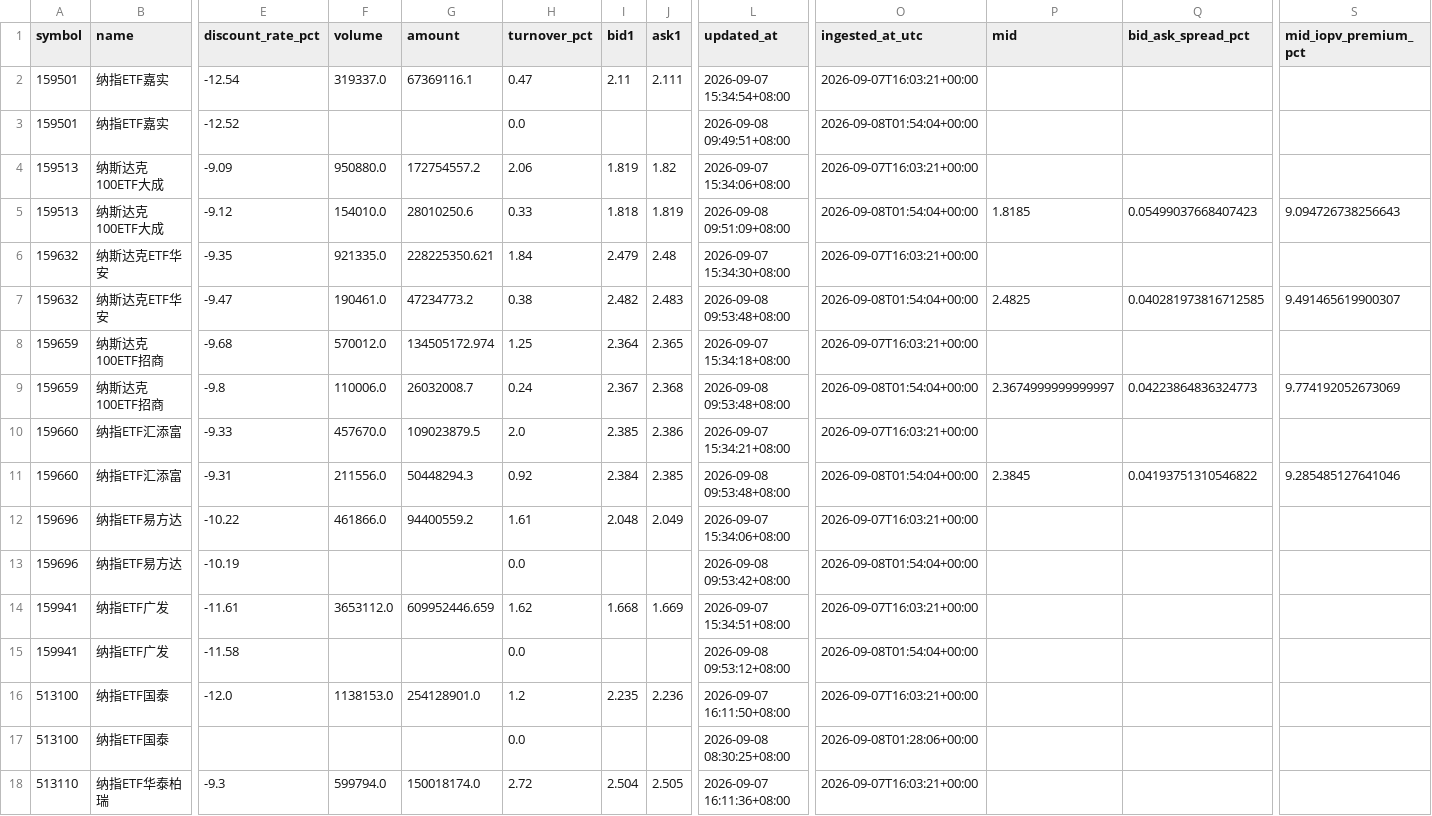
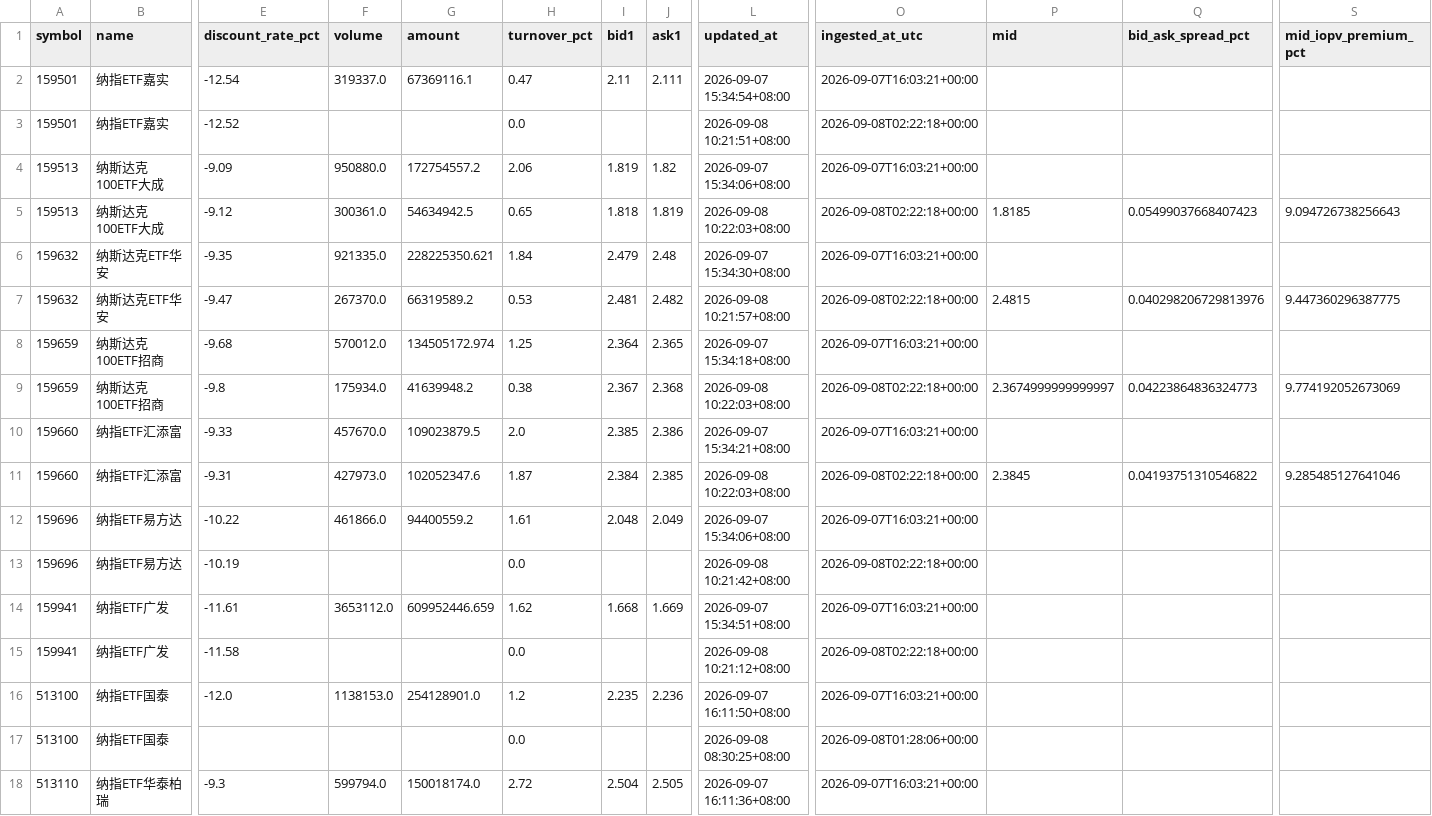
Before and after one commit to Wilson-Wang/nasdaq100-cn-etf-rv, a CSV file: data/etf_snapshot.csv, drawn as a sheet; only a part is shown, gaps mark what is left out; the diff covers the shown part only; the diff names each change by its address in the sheet, - before the commit and + after, or states it on an @@ line.

```diff
--- a/data/etf_snapshot.csv
+++ b/data/etf_snapshot.csv
-L3 (updated_at): 2026-09-08 09:49:51+08:00
+L3 (updated_at): 2026-09-08 10:21:51+08:00
-O3 (ingested_at_utc): 2026-09-08T01:54:04+00:00
+O3 (ingested_at_utc): 2026-09-08T02:22:18+00:00
-F5 (volume): 154010.0
+F5 (volume): 300361.0
-G5 (amount): 28010250.6
+G5 (amount): 54634942.5
-H5 (turnover_pct): 0.33
+H5 (turnover_pct): 0.65
-L5 (updated_at): 2026-09-08 09:51:09+08:00
+L5 (updated_at): 2026-09-08 10:22:03+08:00
-O5 (ingested_at_utc): 2026-09-08T01:54:04+00:00
+O5 (ingested_at_utc): 2026-09-08T02:22:18+00:00
-F7 (volume): 190461.0
+F7 (volume): 267370.0
-G7 (amount): 47234773.2
+G7 (amount): 66319589.2
-H7 (turnover_pct): 0.38
+H7 (turnover_pct): 0.53
-I7 (bid1): 2.482
+I7 (bid1): 2.481
-J7 (ask1): 2.483
+J7 (ask1): 2.482
-L7 (updated_at): 2026-09-08 09:53:48+08:00
+L7 (updated_at): 2026-09-08 10:21:57+08:00
-O7 (ingested_at_utc): 2026-09-08T01:54:04+00:00
+O7 (ingested_at_utc): 2026-09-08T02:22:18+00:00
-P7 (mid): 2.4825
+P7 (mid): 2.4815
-Q7 (bid_ask_spread_pct): 0.040281973816712585
+Q7 (bid_ask_spread_pct): 0.040298206729813976
-S7 (mid_iopv_premium_pct): 9.491465619900307
+S7 (mid_iopv_premium_pct): 9.447360296387775
-F9 (volume): 110006.0
+F9 (volume): 175934.0
-G9 (amount): 26032008.7
+G9 (amount): 41639948.2
-H9 (turnover_pct): 0.24
+H9 (turnover_pct): 0.38
-L9 (updated_at): 2026-09-08 09:53:48+08:00
+L9 (updated_at): 2026-09-08 10:22:03+08:00
-O9 (ingested_at_utc): 2026-09-08T01:54:04+00:00
+O9 (ingested_at_utc): 2026-09-08T02:22:18+00:00
-F11 (volume): 211556.0
+F11 (volume): 427973.0
-G11 (amount): 50448294.3
+G11 (amount): 102052347.6
-H11 (turnover_pct): 0.92
+H11 (turnover_pct): 1.87
-L11 (updated_at): 2026-09-08 09:53:48+08:00
+L11 (updated_at): 2026-09-08 10:22:03+08:00
-O11 (ingested_at_utc): 2026-09-08T01:54:04+00:00
+O11 (ingested_at_utc): 2026-09-08T02:22:18+00:00
-L13 (updated_at): 2026-09-08 09:53:42+08:00
+L13 (updated_at): 2026-09-08 10:21:42+08:00
-O13 (ingested_at_utc): 2026-09-08T01:54:04+00:00
+O13 (ingested_at_utc): 2026-09-08T02:22:18+00:00
-L15 (updated_at): 2026-09-08 09:53:12+08:00
+L15 (updated_at): 2026-09-08 10:21:12+08:00
-O15 (ingested_at_utc): 2026-09-08T01:54:04+00:00
+O15 (ingested_at_utc): 2026-09-08T02:22:18+00:00
```
Also changed, not shown: 33 edited cells elsewhere in this file, data/etf_nav.csv, 20 other files.
